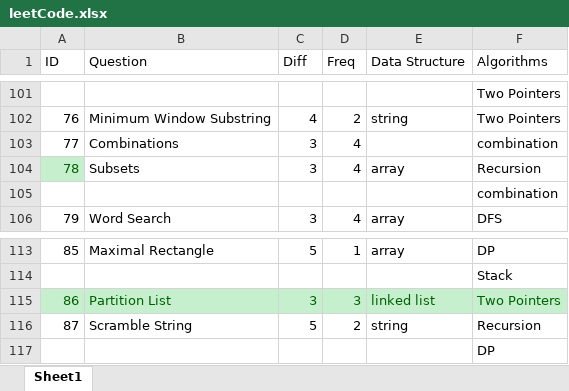
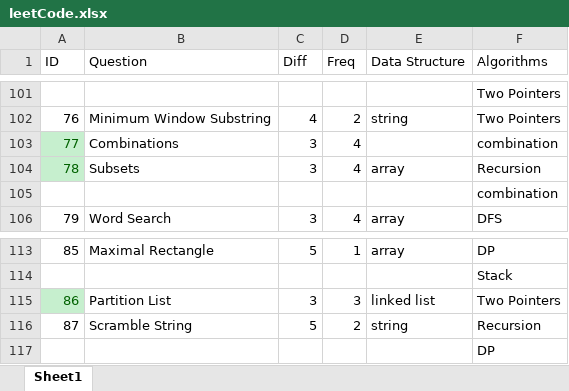
Before and after one commit to ysdeal/LeetCode, an Excel workbook: leetCode.xlsx, sheet Sheet1, drawn as a sheet; only a part is shown, gaps mark what is left out; values as stored, in another font and other column widths than the file's, no borders; the diff names each change by its address in the sheet, - before the commit and + after, or states it on an @@ line.

Commit message:
1 more

```diff
--- a/leetCode.xlsx (sheet Sheet1)
+++ b/leetCode.xlsx (sheet Sheet1)
@@ A103 fill: none → #C6EFCE, text colour: black → #006100 @@
@@ B115:F115 fill: #C6EFCE → none, text colour: #006100 → black @@
```
